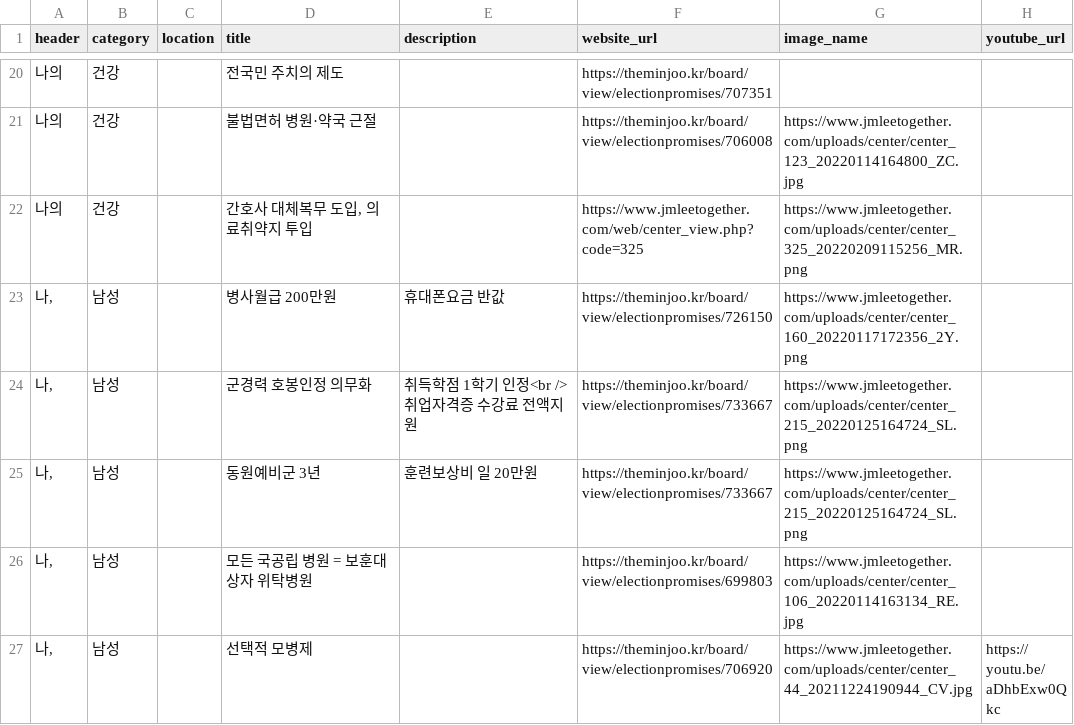
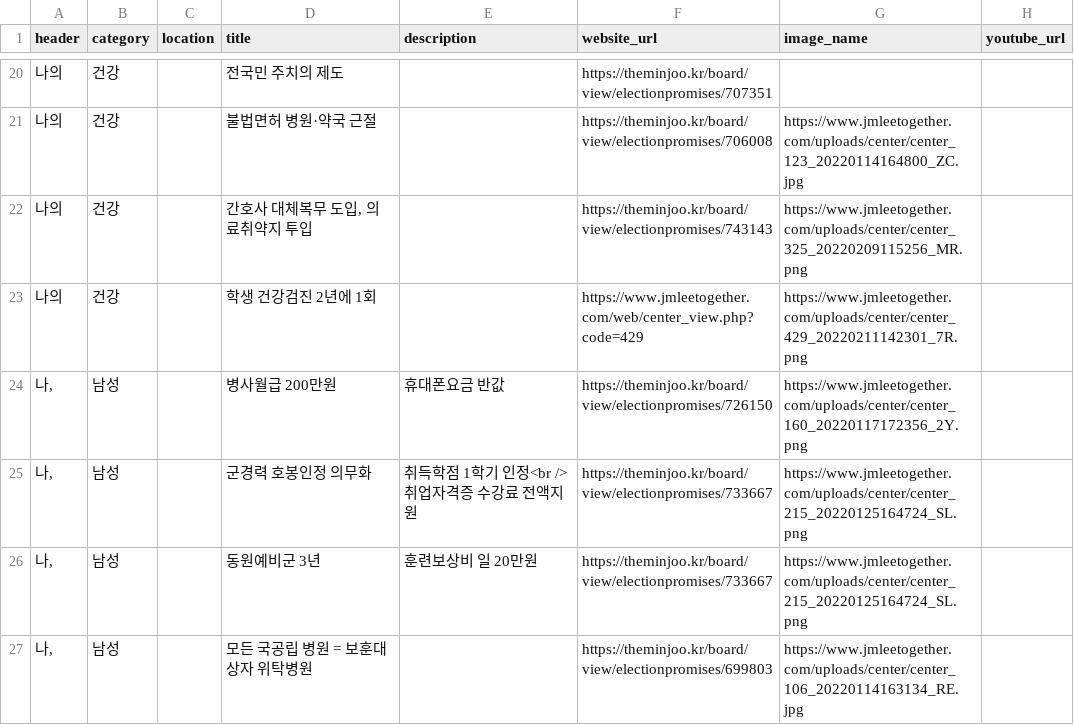
Before and after one commit to p4u-jm/p4u-jm.github.io, a CSV file: data/pledges.csv, drawn as a sheet; only a part is shown, gaps mark what is left out; the shorter side is filled out with more unchanged rows.

Commit message:
Update pledges.csv

```diff
--- a/data/pledges.csv
+++ b/data/pledges.csv
@@ -21,3 +21,4 @@
 나의,건강,,불법면허 병원·약국 근절,,https://theminjoo.kr/board/view/electionpromises/706008,https://www.jmleetogether.com/uploads/center/center_123_20220114164800_ZC.jpg,
-나의,건강,,"간호사 대체복무 도입, 의료취약지 투입",,https://www.jmleetogether.com/web/center_view.php?code=325,https://www.jmleetogether.com/uploads/center/center_325_20220209115256_MR.png,
+나의,건강,,"간호사 대체복무 도입, 의료취약지 투입",,https://theminjoo.kr/board/view/electionpromises/743143,https://www.jmleetogether.com/uploads/center/center_325_20220209115256_MR.png,
+나의,건강,,학생 건강검진 2년에 1회,,https://www.jmleetogether.com/web/center_view.php?code=429,https://www.jmleetogether.com/uploads/center/center_429_20220211142301_7R.png,
 "나,",남성,,병사월급 200만원 ,휴대폰요금 반값,https://theminjoo.kr/board/view/electionpromises/726150,https://www.jmleetogether.com/uploads/center/center_160_20220117172356_2Y.png,
```
